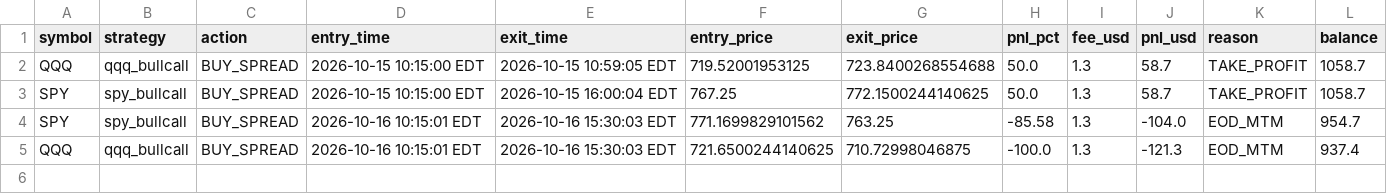
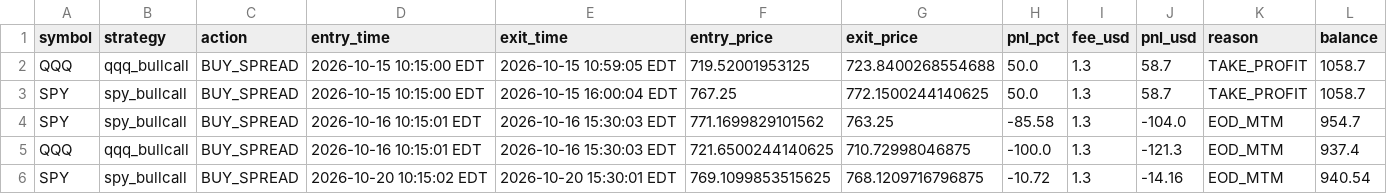
Before and after one commit to thokfoot/crypto-orderblock-bot, a CSV file: data/usa_paper_trades.csv, drawn as a sheet.

```diff
--- a/data/usa_paper_trades.csv
+++ b/data/usa_paper_trades.csv
@@ -5 +5,2 @@ SPY,spy_bullcall,BUY_SPREAD,2026-10-16 10:15:01 EDT,2026-10-16 15:30:03 EDT,771.
 QQQ,qqq_bullcall,BUY_SPREAD,2026-10-16 10:15:01 EDT,2026-10-16 15:30:03 EDT,721.6500244140625,710.72998046875,-100.0,1.3,-121.3,EOD_MTM,937.4
+SPY,spy_bullcall,BUY_SPREAD,2026-10-20 10:15:02 EDT,2026-10-20 15:30:01 EDT,769.1099853515625,768.1209716796875,-10.72,1.3,-14.16,EOD_MTM,940.54
```
Also changed, not shown: data/usa_spy_bullcall_trades.csv, 4 other files.
